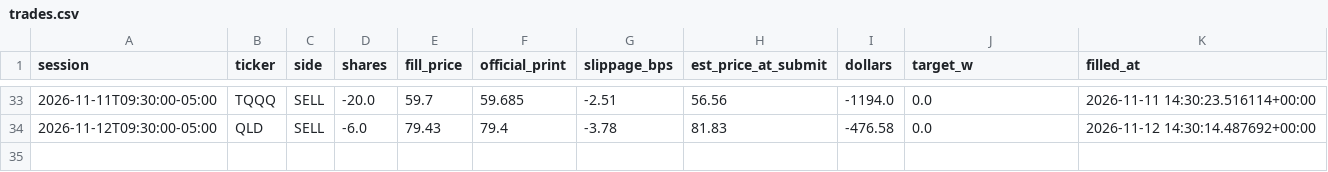
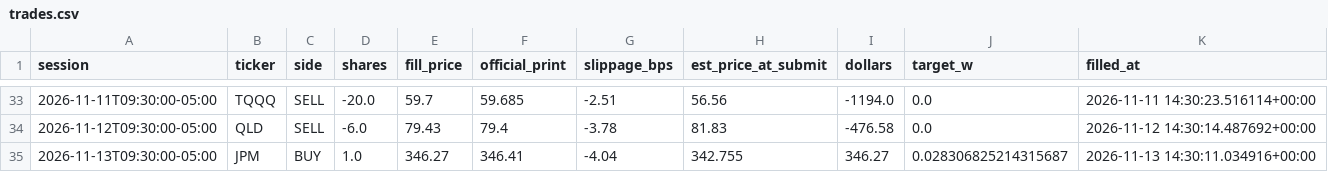
Before and after one commit to CSAyush/quantbot, a CSV file: paper_state/hf/accounts/alpaca-paper/trades.csv, drawn as a sheet; only a part is shown, gaps mark what is left out.

Commit message:
alpaca: submit 2026-11-13 20:10 UTC

```diff
--- a/paper_state/hf/accounts/alpaca-paper/trades.csv
+++ b/paper_state/hf/accounts/alpaca-paper/trades.csv
@@ -34 +34,2 @@ session,ticker,side,shares,fill_price,official_print,slippage_bps,est_price_at_s
 2026-11-12T09:30:00-05:00,QLD,SELL,-6.0,79.43,79.4,-3.78,81.83,-476.58,0.0,2026-11-12 14:30:14.487692+00:00
+2026-11-13T09:30:00-05:00,JPM,BUY,1.0,346.27,346.41,-4.04,342.755,346.27,0.028306825214315687,2026-11-13 14:30:11.034916+00:00
```
Also changed, not shown: paper_state/hf/accounts/alpaca-paper/history.csv, 3 other files.
